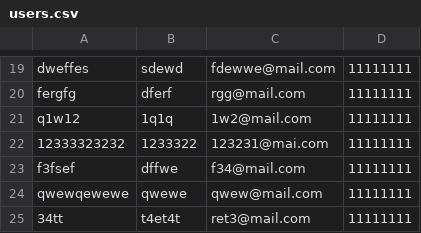
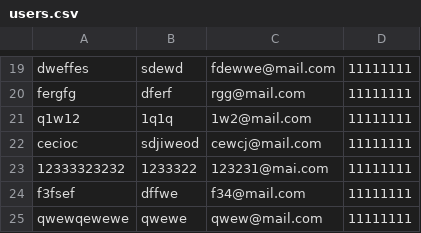
Before and after one commit to Cubetive/CSC207-Project, a CSV file: users.csv, drawn as a sheet; only a part is shown, gaps mark what is left out; the shorter side is filled out with more unchanged rows; the diff names each change by its address in the sheet, - before the commit and + after, or states it on an @@ line.

```diff
--- a/users.csv
+++ b/users.csv
+row 22: cecioc | sdjiweod | cewcj@mail.com | 11111111
```
Also changed, not shown: 1 other file.
